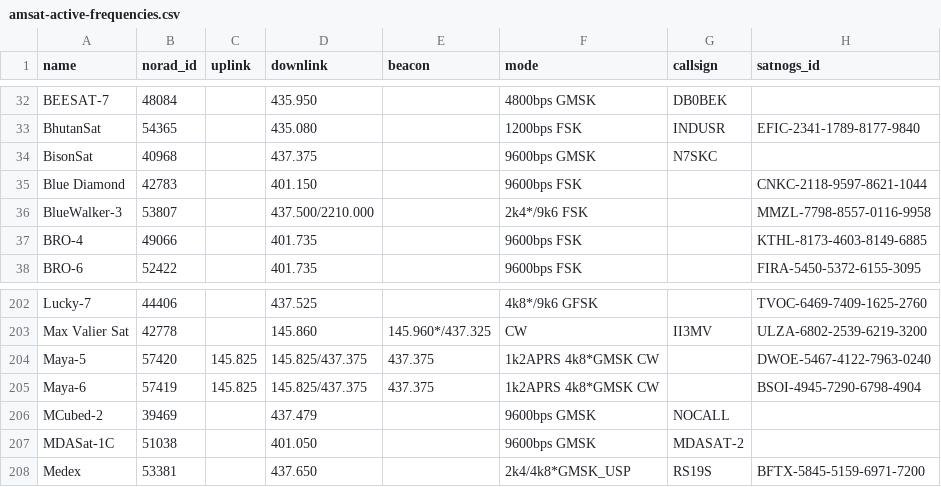
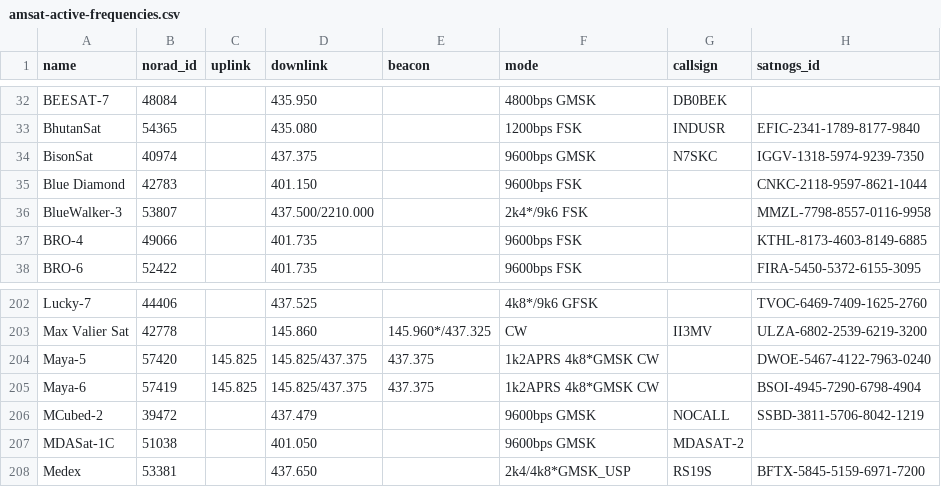
Before and after one commit to hyundotio/amateur-satellite-database, a CSV file: data/amsat-active-frequencies.csv, drawn as a sheet; only a part is shown, gaps mark what is left out.

```diff
--- a/data/amsat-active-frequencies.csv
+++ b/data/amsat-active-frequencies.csv
@@ -33,3 +33,3 @@ BEESAT-7,48084,,435.950,,4800bps GMSK,DB0BEK,
 BhutanSat,54365,,435.080,,1200bps FSK,INDUSR,EFIC-2341-1789-8177-9840
-BisonSat,40968,,437.375,,9600bps GMSK,N7SKC,
+BisonSat,40974,,437.375,,9600bps GMSK,N7SKC,IGGV-1318-5974-9239-7350
 Blue Diamond,42783,,401.150,,9600bps FSK,,CNKC-2118-9597-8621-1044
@@ -205,3 +205,3 @@ Maya-5,57420,145.825,145.825/437.375,437.375,1k2APRS 4k8*GMSK CW,,DWOE-5467-4122
 Maya-6,57419,145.825,145.825/437.375,437.375,1k2APRS 4k8*GMSK CW,,BSOI-4945-7290-6798-4904
-MCubed-2,39469,,437.479,,9600bps GMSK,NOCALL,
+MCubed-2,39472,,437.479,,9600bps GMSK,NOCALL,SSBD-3811-5706-8042-1219
 MDASat-1C,51038,,401.050,,9600bps GMSK,MDASAT-2,
```
Also changed, not shown: data/amsat-all-frequencies.csv, data/satnogs.csv, 3 other files.
